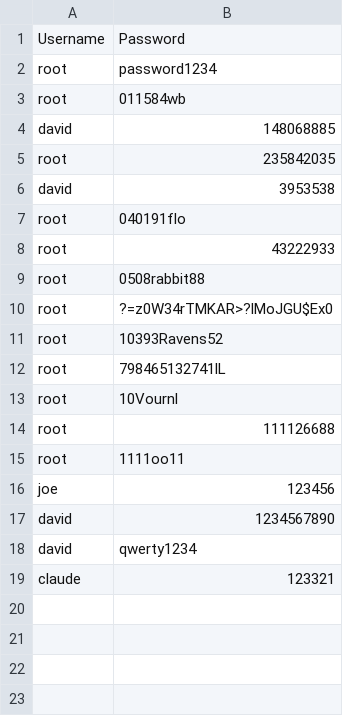
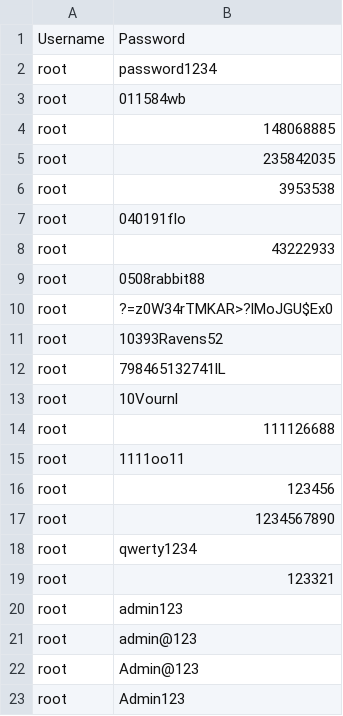
Before and after one commit to infant06/sshbrut, a CSV file: passwords.csv, drawn as a sheet.

Commit message:
Update passwords.csv

```diff
--- a/passwords.csv
+++ b/passwords.csv
@@ -3,5 +3,5 @@ root,password1234
 root,011584wb
-david,148068885
+root,148068885
 root,235842035
-david,3953538
+root,3953538
 root,040191flo
@@ -15,5 +15,9 @@ root,111126688
 root,1111oo11
-joe,123456
-david,1234567890
-david,qwerty1234
-claude,123321
+root,123456
+root,1234567890
+root,qwerty1234
+root,123321
+root,admin123
+root,admin@123
+root,Admin@123
+root,Admin123
```
